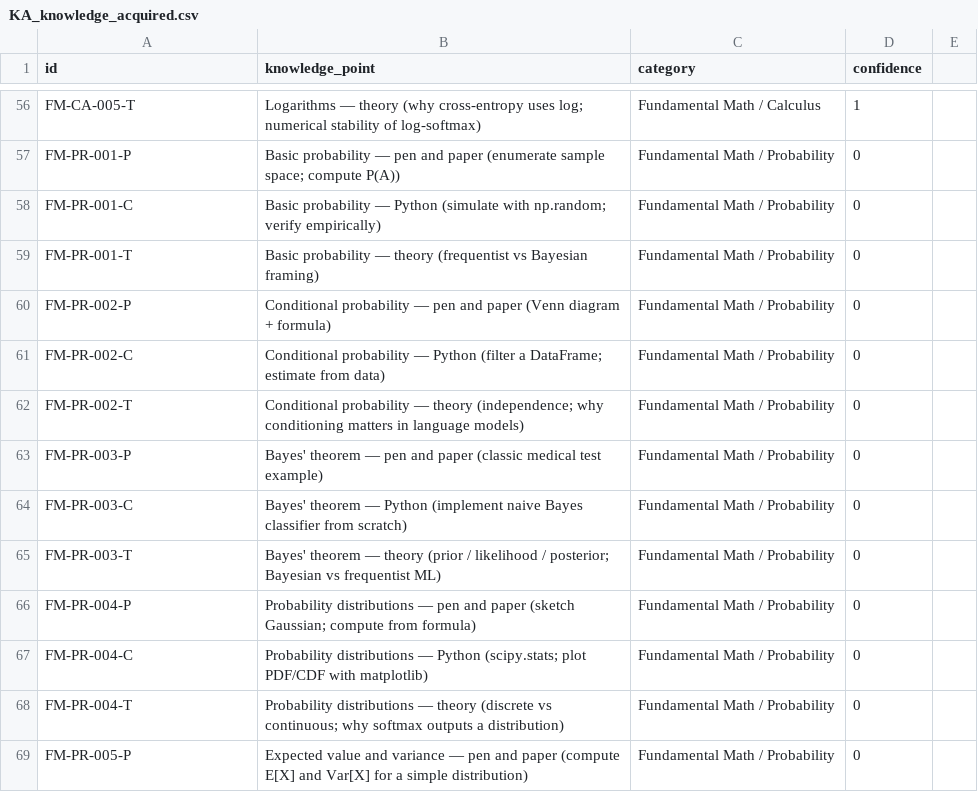
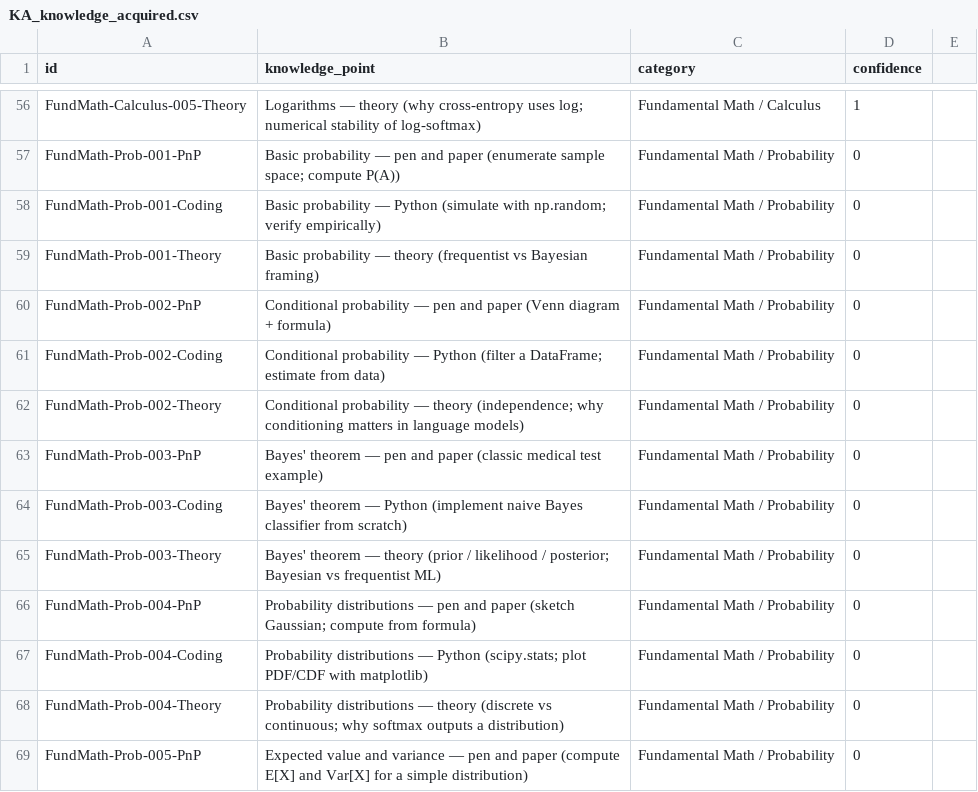
Before and after one commit to msasinowski-loc/pytorch-nlp-journey, a CSV file: private_knowledgehub/KA_knowledge_acquired.csv, drawn as a sheet; only a part is shown, gaps mark what is left out; the diff covers the shown part only; the diff names each change by its address in the sheet, - before the commit and + after, or states it on an @@ line.

```diff
--- a/private_knowledgehub/KA_knowledge_acquired.csv
+++ b/private_knowledgehub/KA_knowledge_acquired.csv
-A56 (id): FM-CA-005-T
+A56 (id): FundMath-Calculus-005-Theory
-A57 (id): FM-PR-001-P
+A57 (id): FundMath-Prob-001-PnP
-A58 (id): FM-PR-001-C
+A58 (id): FundMath-Prob-001-Coding
-A59 (id): FM-PR-001-T
+A59 (id): FundMath-Prob-001-Theory
-A60 (id): FM-PR-002-P
+A60 (id): FundMath-Prob-002-PnP
-A61 (id): FM-PR-002-C
+A61 (id): FundMath-Prob-002-Coding
-A62 (id): FM-PR-002-T
+A62 (id): FundMath-Prob-002-Theory
-A63 (id): FM-PR-003-P
+A63 (id): FundMath-Prob-003-PnP
-A64 (id): FM-PR-003-C
+A64 (id): FundMath-Prob-003-Coding
-A65 (id): FM-PR-003-T
+A65 (id): FundMath-Prob-003-Theory
-A66 (id): FM-PR-004-P
+A66 (id): FundMath-Prob-004-PnP
-A67 (id): FM-PR-004-C
+A67 (id): FundMath-Prob-004-Coding
-A68 (id): FM-PR-004-T
+A68 (id): FundMath-Prob-004-Theory
-A69 (id): FM-PR-005-P
+A69 (id): FundMath-Prob-005-PnP
```
Also changed, not shown: 176 edited cells elsewhere in this file, 3 other files.
